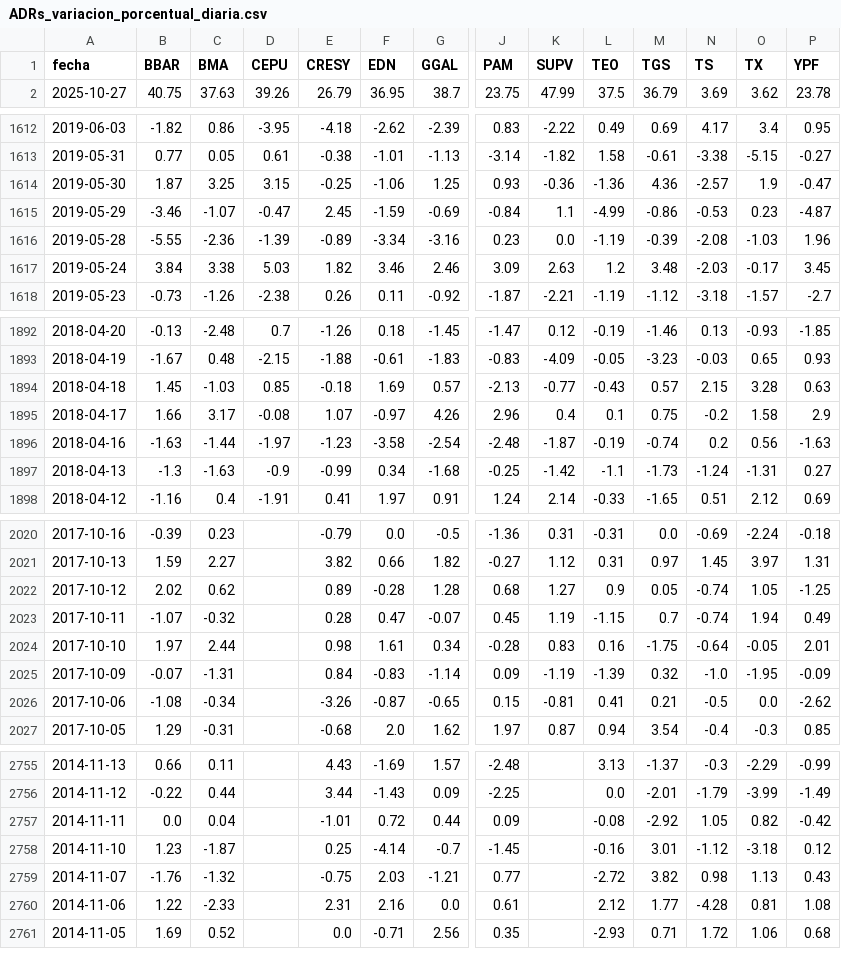
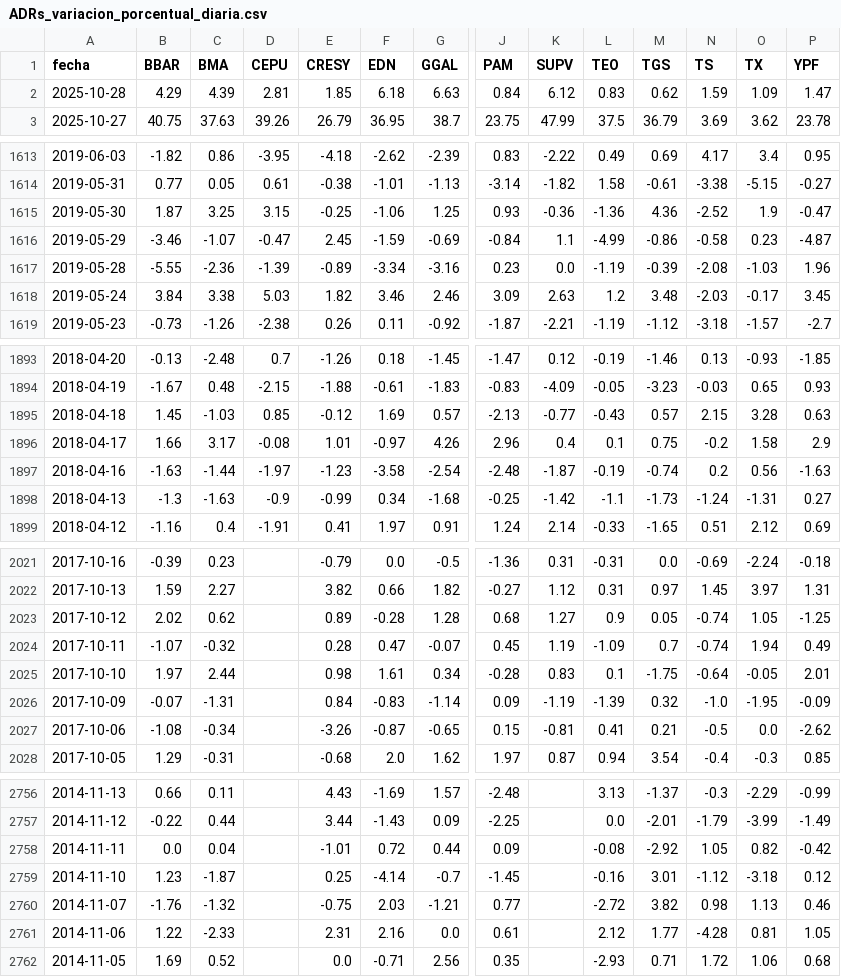
Before and after one commit to jesusrobles824/bases-de-datos, a CSV file: ADRs_variacion_porcentual_diaria.csv, drawn as a sheet; only a part is shown, gaps mark what is left out; addresses are those after the commit; rows hold the shown columns only; the diff covers the shown part only; the diff names each change by its address in the sheet, - before the commit and + after, or states it on an @@ line.

```diff
--- a/ADRs_variacion_porcentual_diaria.csv
+++ b/ADRs_variacion_porcentual_diaria.csv
+row 2: 2025-10-28 | 4.29 | 4.39 | 2.81 | 1.85 | 6.18 | 6.63 | 0.84 | 6.12 | 0.83 | 0.62 | 1.59 | 1.09 | 1.47
-N1615 (TS): -2.57
+N1615 (TS): -2.52
-N1616 (TS): -0.53
+N1616 (TS): -0.58
-E1895 (CRESY): -0.18
+E1895 (CRESY): -0.12
-E1896 (CRESY): 1.07
+E1896 (CRESY): 1.01
-L2024 (TEO): -1.15
+L2024 (TEO): -1.09
-L2025 (TEO): 0.16
+L2025 (TEO): 0.1
-P2760 (YPF): 0.43
+P2760 (YPF): 0.46
-P2761 (YPF): 1.08
+P2761 (YPF): 1.05
```
Also changed, not shown: 8 edited cells elsewhere in this file, ADRs_Precios.csv, Principales_Tasas_de_Interés.csv, 9 other files.
